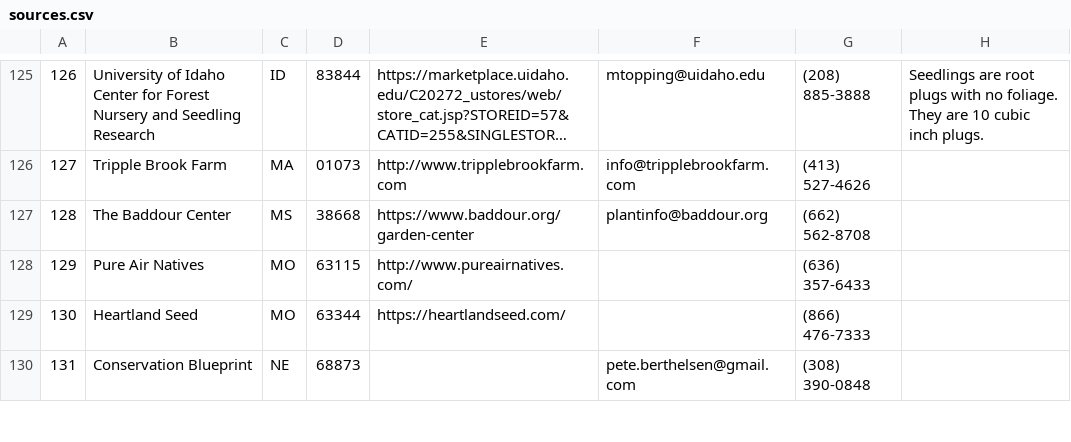
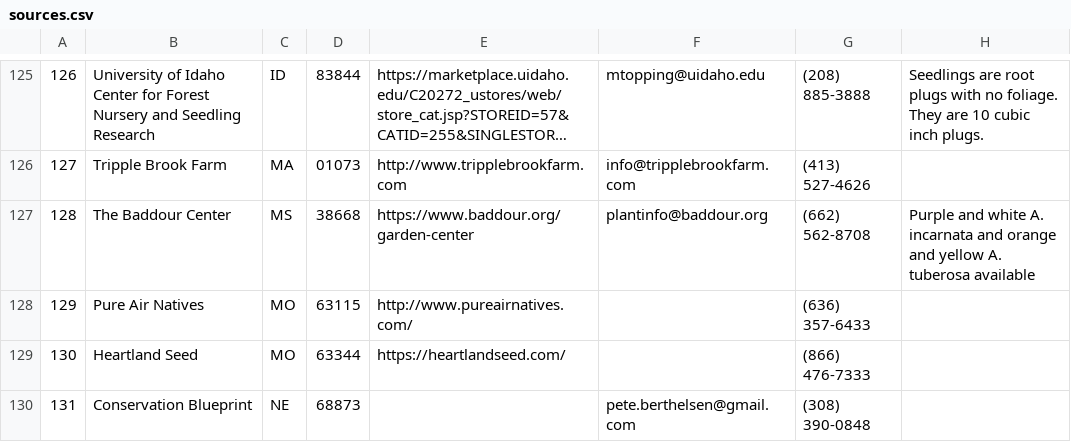
Before and after one commit to haileyxerces/MilkweedTables, a CSV file: sources.csv, drawn as a sheet; only a part is shown, gaps mark what is left out; long unchanged cells end in ….

Commit message:
Updated Note for The Baddour Center

```diff
--- a/sources.csv
+++ b/sources.csv
@@ -126,3 +126,3 @@
 127,Tripple Brook Farm,MA,01073,http://www.tripplebrookfarm.com,info@tripplebrookfarm.com,(413) 527-4626,,
-128,The Baddour Center,MS,38668,https://www.baddour.org/garden-center,plantinfo@baddour.org,(662) 562-8708,,
+128,The Baddour Center,MS,38668,https://www.baddour.org/garden-center,plantinfo@baddour.org,(662) 562-8708,Purple and white A. incarnata and orange and yellow A. tuberosa available,
 129,Pure Air Natives,MO,63115,http://www.pureairnatives.com/,,(636) 357-6433,,
```
